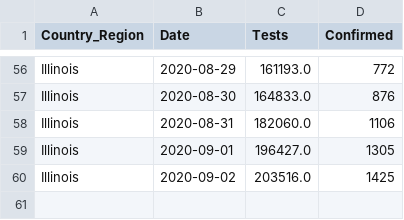
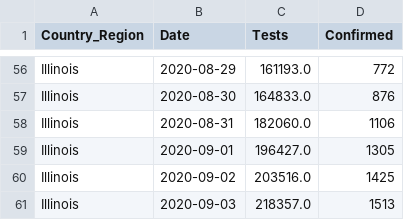
Before and after one commit to wadefagen/waf.cs.illinois.edu, a CSV file: covid-19/data/data-il.csv, drawn as a sheet; only a part is shown, gaps mark what is left out.

```diff
--- a/covid-19/data/data-il.csv
+++ b/covid-19/data/data-il.csv
@@ -60 +60,2 @@ Illinois,2020-09-01,196427.0,1305
 Illinois,2020-09-02,203516.0,1425
+Illinois,2020-09-03,218357.0,1513
```
Also changed, not shown: covid-19/data/big10-covid - Testing Data.csv, covid-19/data/data.csv, 1 other file.
